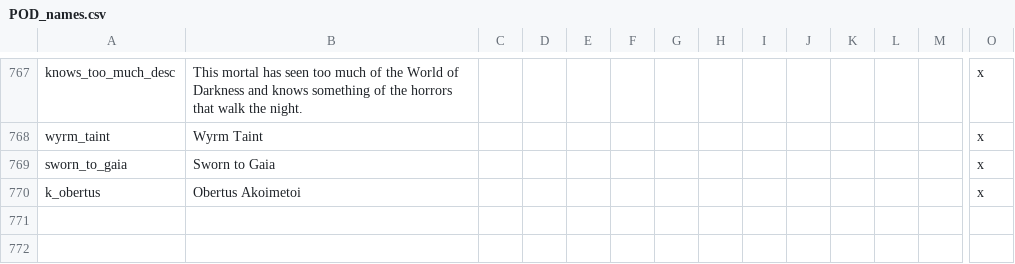
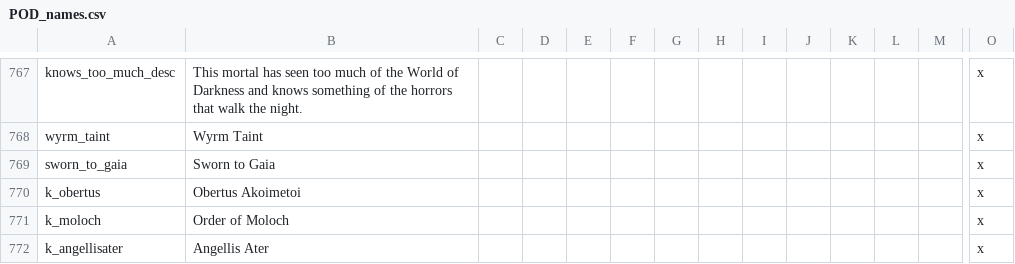
Before and after one commit to PrincesOfDarknessMod/POD-for-CK2, a CSV file: Current/Princes_of_Darkness/localisation/POD_names.csv, drawn as a sheet; only a part is shown, gaps mark what is left out; rows hold the shown columns only; the diff names each change by its address in the sheet, - before the commit and + after, or states it on an @@ line.

```diff
--- a/Current/Princes_of_Darkness/localisation/POD_names.csv
+++ b/Current/Princes_of_Darkness/localisation/POD_names.csv
+row 771: k_moloch | Order of Moloch |  |  |  |  |  |  |  |  |  |  |  | x
+row 772: k_angellisater | Angellis Ater |  |  |  |  |  |  |  |  |  |  |  | x
```
Also changed, not shown: Current/Princes_of_Darkness/localisation/POD_WikipediaLinks.csv, 34 other files.
